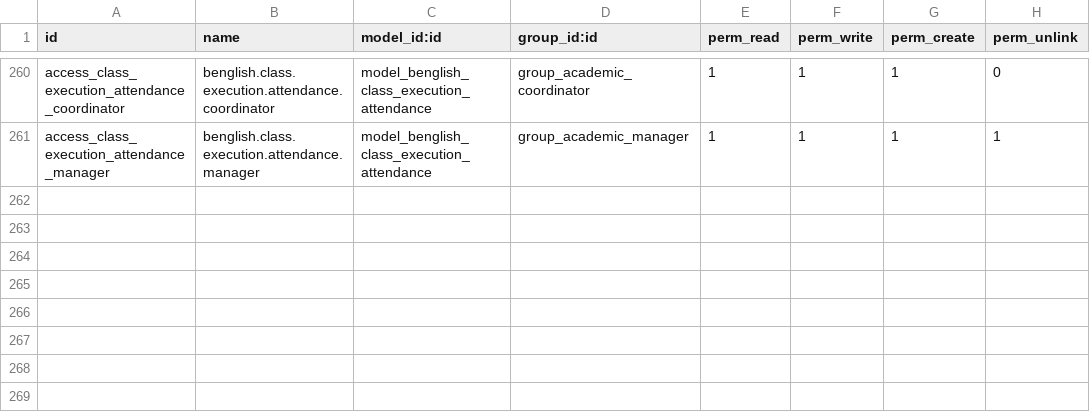
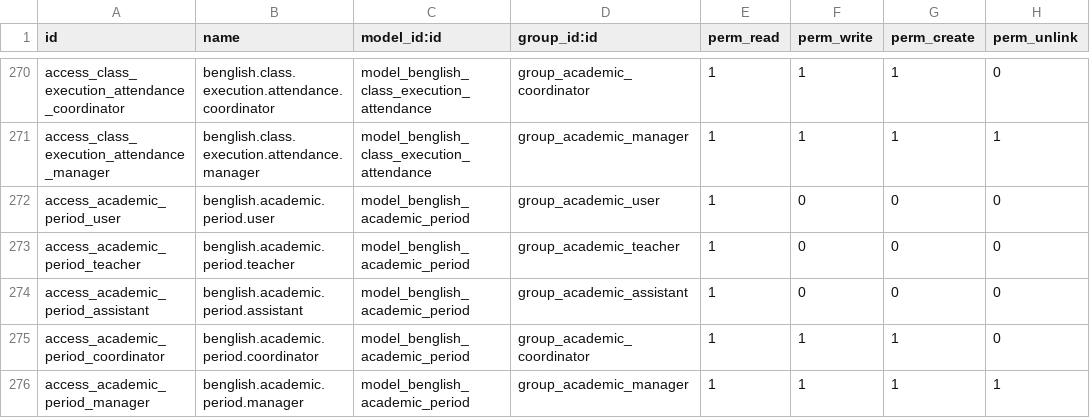
Before and after one commit to rlogarcia/Ailumex--Luker, a CSV file: benglish_academy/security/ir.model.access.csv, drawn as a sheet; only a part is shown, gaps mark what is left out; the diff covers the shown part only; the diff names each change by its address in the sheet, - before the commit and + after, or states it on an @@ line.

```diff
--- a/benglish_academy/security/ir.model.access.csv
+++ b/benglish_academy/security/ir.model.access.csv
+row 272: access_academic_period_user | benglish.academic.period.user | model_benglish_academic_period | group_academic_user | 1 | 0 | 0 | 0
+row 273: access_academic_period_teacher | benglish.academic.period.teacher | model_benglish_academic_period | group_academic_teacher | 1 | 0 | 0 | 0
+row 274: access_academic_period_assistant | benglish.academic.period.assistant | model_benglish_academic_period | group_academic_assistant | 1 | 0 | 0 | 0
+row 275: access_academic_period_coordinator | benglish.academic.period.coordinator | model_benglish_academic_period | group_academic_coordinator | 1 | 1 | 1 | 0
+row 276: access_academic_period_manager | benglish.academic.period.manager | model_benglish_academic_period | group_academic_manager | 1 | 1 | 1 | 1
```
Also changed, not shown: 15 added rows and 5 removed rows elsewhere in this file, 49 other files.
